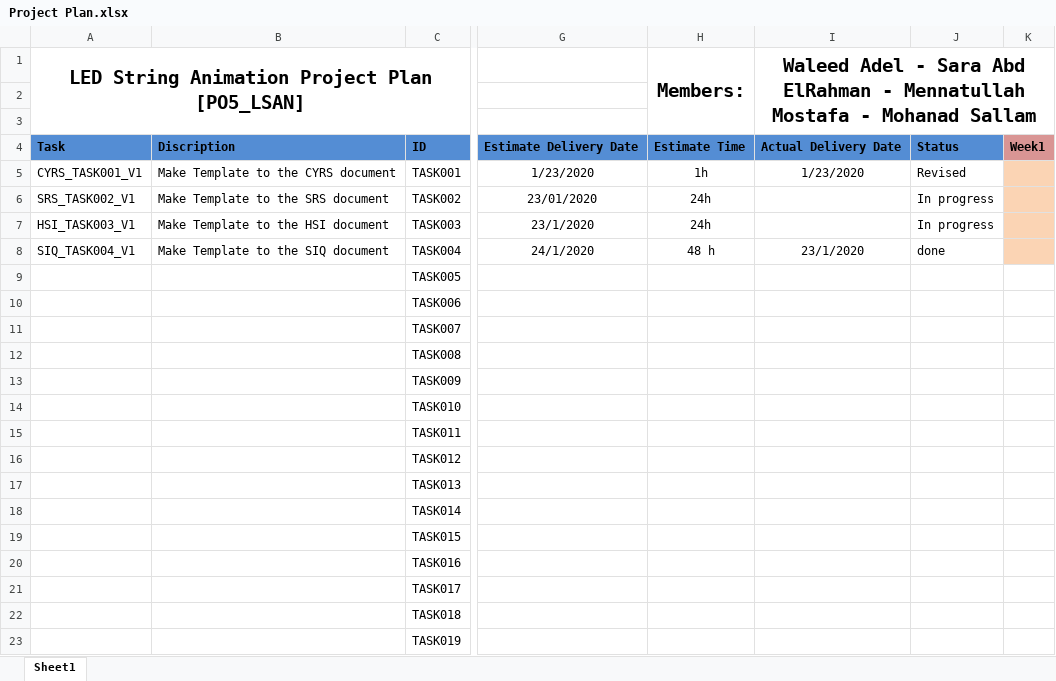
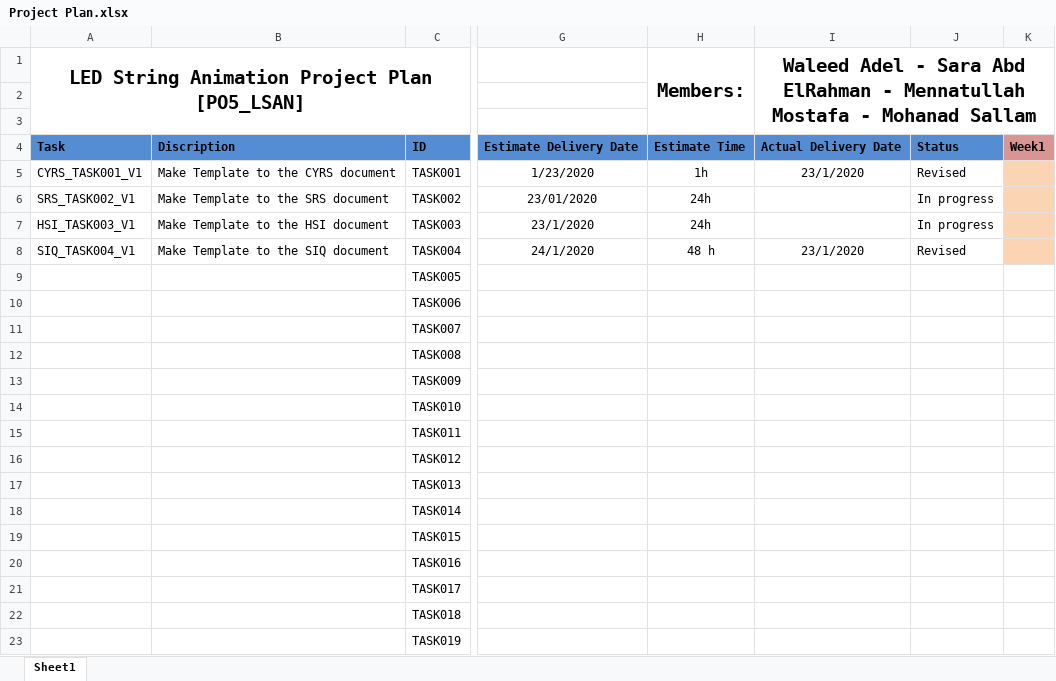
Before and after one commit to YoussefKamal40/PO5_LSAN, an Excel workbook: SW deliveries log/Project Plan.xlsx, sheet Sheet1, drawn as a sheet; only a part is shown, gaps mark what is left out; values as stored, in another font and other column widths than the file's, no borders; the diff names each change by its address in the sheet, - before the commit and + after, or states it on an @@ line.

Commit message:
Revising ISQ

```diff
--- a/SW deliveries log/Project Plan.xlsx (sheet Sheet1)
+++ b/SW deliveries log/Project Plan.xlsx (sheet Sheet1)
-I5: 1/23/2020
+I5: 23/1/2020
-J8: done
+J8: Revised
```
